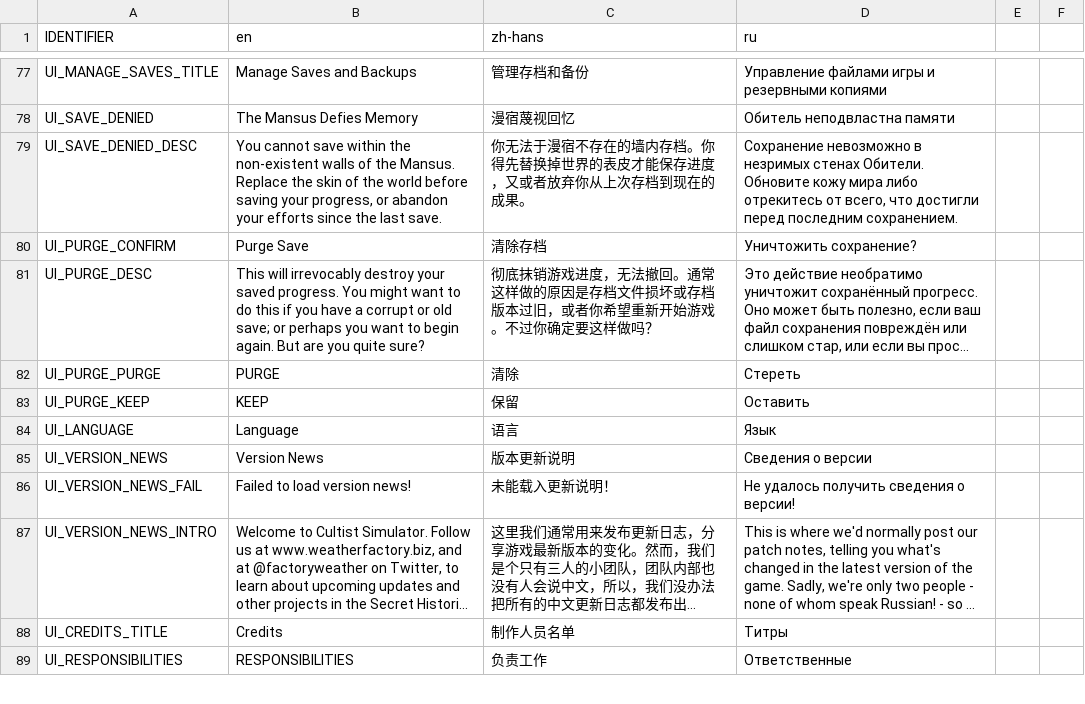
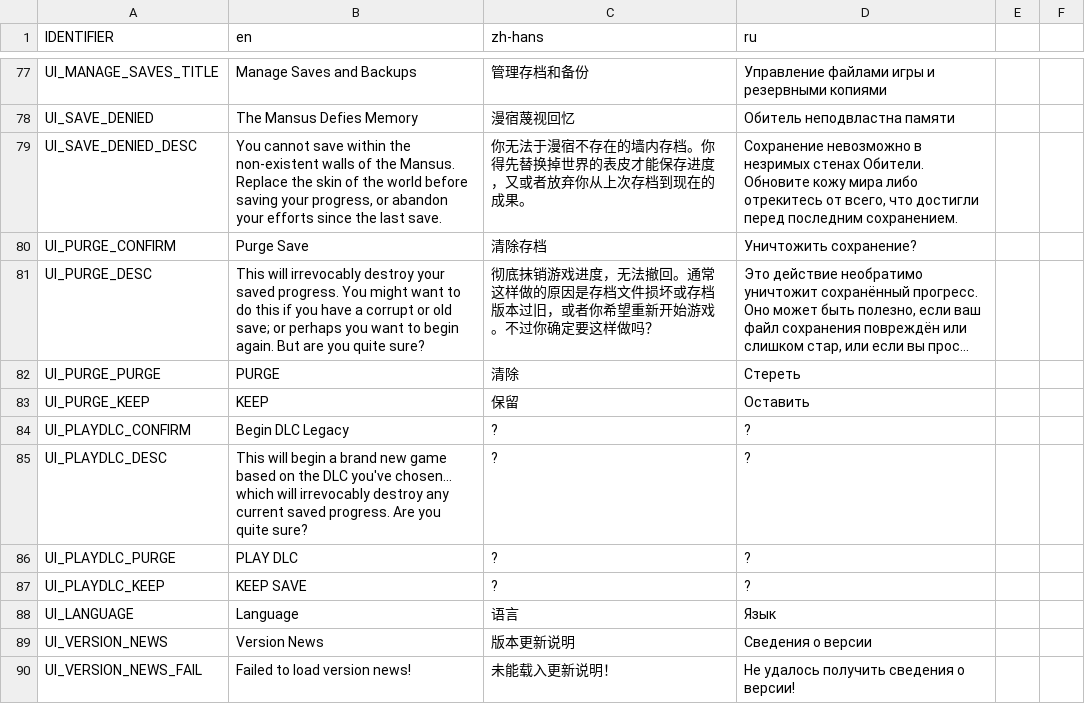
Before and after one commit to weatherfactory/cultistsimulator-visible, a CSV file: Assets/StreamingAssets/content/strings.csv, drawn as a sheet; only a part is shown, gaps mark what is left out; the shorter side is filled out with more unchanged rows; long unchanged cells end in ….

Commit message:
Yay begin game as legacy works

```diff
--- a/Assets/StreamingAssets/content/strings.csv
+++ b/Assets/StreamingAssets/content/strings.csv
@@ -83,2 +83,6 @@ UI_PURGE_PURGE,PURGE,清除,Стереть
 UI_PURGE_KEEP,KEEP,保留,Оставить
+UI_PLAYDLC_CONFIRM,Begin DLC Legacy,?,?
+UI_PLAYDLC_DESC,This will begin a brand new game based on the DLC you've chosen... which will irrevocably destroy any current saved progress. Are you quite sure?,?,?
+UI_PLAYDLC_PURGE,PLAY DLC,?,?
+UI_PLAYDLC_KEEP,KEEP SAVE,?,?
 UI_LANGUAGE,Language,语言 ,Язык
```
Also changed, not shown: 5 other files.
